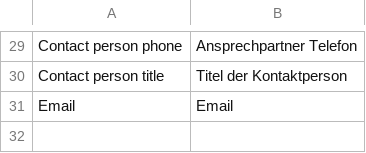
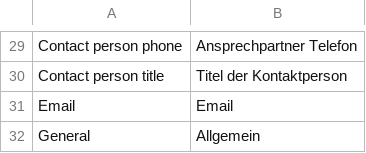
Before and after one commit to spryker/merchant-gui, a CSV file: data/translation/Zed/de_DE.csv, drawn as a sheet; only a part is shown, gaps mark what is left out; the diff names each change by its address in the sheet, - before the commit and + after, or states it on an @@ line.

```diff
--- a/data/translation/Zed/de_DE.csv
+++ b/data/translation/Zed/de_DE.csv
+row 32: General | Allgemein
```
Also changed, not shown: data/translation/Zed/en_US.csv, 10 other files.
